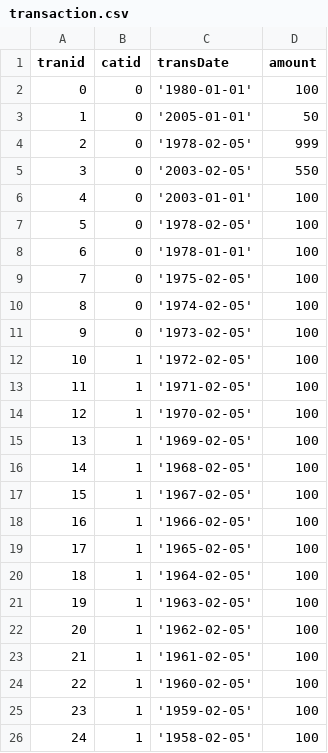
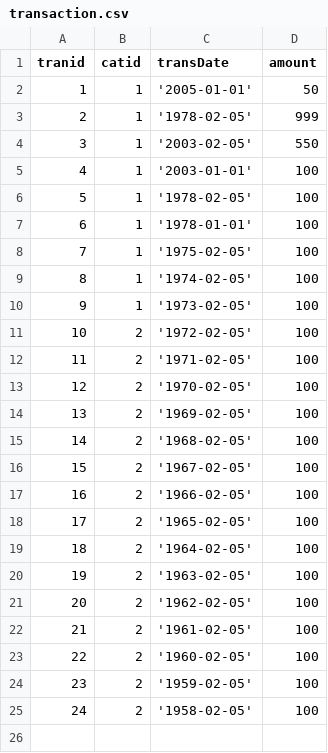
Before and after one commit to knzou/Budget, a CSV file: migrations/transaction.csv, drawn as a sheet.

```diff
--- a/migrations/transaction.csv
+++ b/migrations/transaction.csv
@@ -1,26 +1,25 @@
 tranid,catid,transDate,amount
-0,0,'1980-01-01',100
-1,0,'2005-01-01',50
-2,0,'1978-02-05',999
-3,0,'2003-02-05',550
-4,0,'2003-01-01',100
-5,0,'1978-02-05',100
-6,0,'1978-01-01',100
-7,0,'1975-02-05',100
-8,0,'1974-02-05',100
-9,0,'1973-02-05',100
-10,1,'1972-02-05',100
-11,1,'1971-02-05',100
-12,1,'1970-02-05',100
-13,1,'1969-02-05',100
-14,1,'1968-02-05',100
-15,1,'1967-02-05',100
-16,1,'1966-02-05',100
-17,1,'1965-02-05',100
-18,1,'1964-02-05',100
-19,1,'1963-02-05',100
-20,1,'1962-02-05',100
-21,1,'1961-02-05',100
-22,1,'1960-02-05',100
-23,1,'1959-02-05',100
-24,1,'1958-02-05',100
+1,1,'2005-01-01',50
+2,1,'1978-02-05',999
+3,1,'2003-02-05',550
+4,1,'2003-01-01',100
+5,1,'1978-02-05',100
+6,1,'1978-01-01',100
+7,1,'1975-02-05',100
+8,1,'1974-02-05',100
+9,1,'1973-02-05',100
+10,2,'1972-02-05',100
+11,2,'1971-02-05',100
+12,2,'1970-02-05',100
+13,2,'1969-02-05',100
+14,2,'1968-02-05',100
+15,2,'1967-02-05',100
+16,2,'1966-02-05',100
+17,2,'1965-02-05',100
+18,2,'1964-02-05',100
+19,2,'1963-02-05',100
+20,2,'1962-02-05',100
+21,2,'1961-02-05',100
+22,2,'1960-02-05',100
+23,2,'1959-02-05',100
+24,2,'1958-02-05',100
```
Also changed, not shown: 7 other files.
